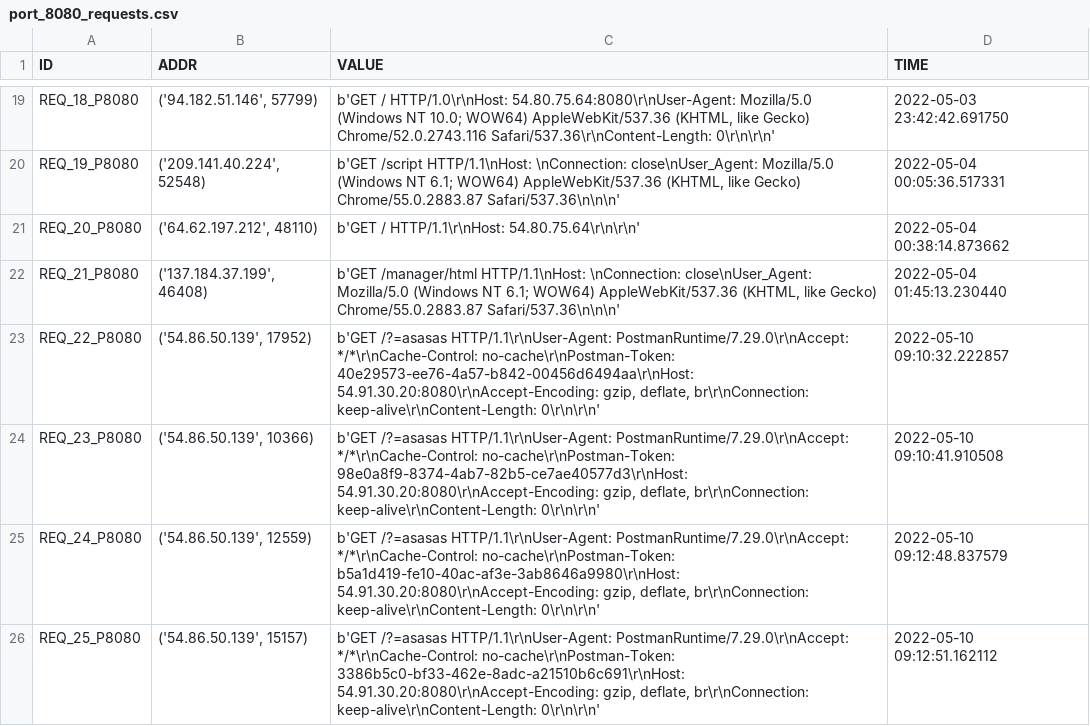
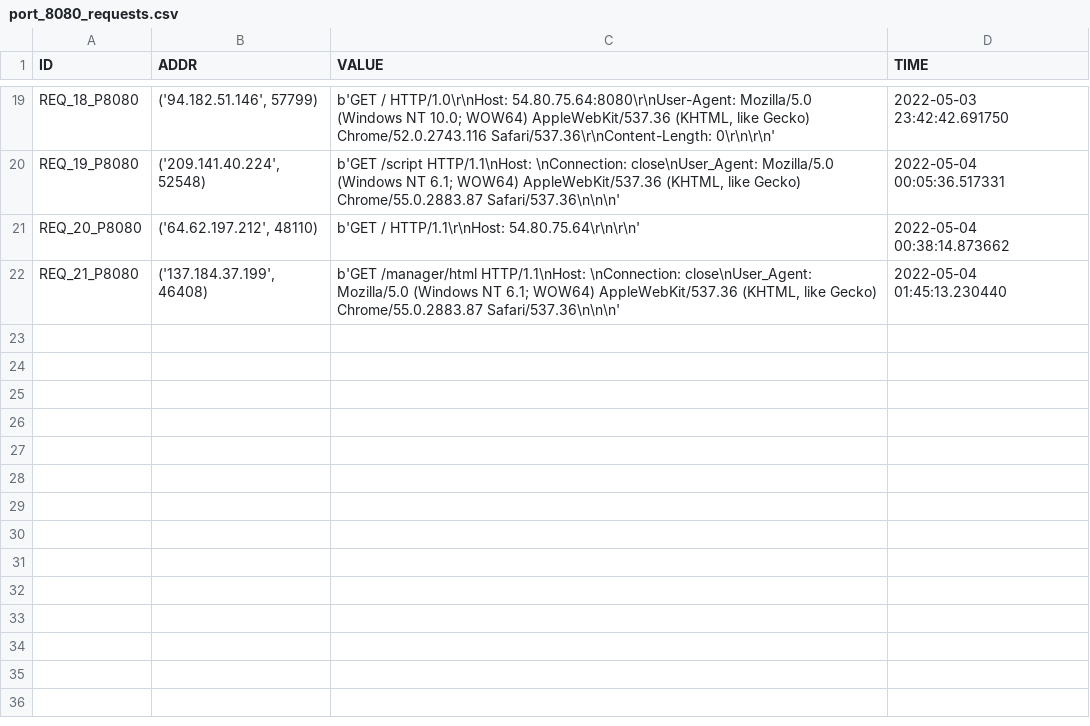
Before and after one commit to 9carlo6/CandyPot, a CSV file: requests/port_8080_requests.csv, drawn as a sheet; only a part is shown, gaps mark what is left out; the diff names each change by its address in the sheet, - before the commit and + after, or states it on an @@ line.

```diff
--- a/requests/port_8080_requests.csv
+++ b/requests/port_8080_requests.csv
-row 23: REQ_22_P8080 | ('54.86.50.139', 17952) | b'GET /?=asasas HTTP/1.1\r\nUser-Agent: PostmanRuntime/7.29.0\r\nAccept: */*\r\nCache-Control: no-cache\r\nPostman-Token: 40e29573-ee76-4a57-b842-00456d6494aa\r\nHost: 54.91.30.20:8080\r\nAccept-Encoding: gzip, deflate, br\r\nConnection: keep-alive\r\nContent-Length: 0\r\n\r\n' | 2022-05-10 09:10:32.222857
-row 24: REQ_23_P8080 | ('54.86.50.139', 10366) | b'GET /?=asasas HTTP/1.1\r\nUser-Agent: PostmanRuntime/7.29.0\r\nAccept: */*\r\nCache-Control: no-cache\r\nPostman-Token: 98e0a8f9-8374-4ab7-82b5-ce7ae40577d3\r\nHost: 54.91.30.20:8080\r\nAccept-Encoding: gzip, deflate, br\r\nConnection: keep-alive\r\nContent-Length: 0\r\n\r\n' | 2022-05-10 09:10:41.910508
-row 25: REQ_24_P8080 | ('54.86.50.139', 12559) | b'GET /?=asasas HTTP/1.1\r\nUser-Agent: PostmanRuntime/7.29.0\r\nAccept: */*\r\nCache-Control: no-cache\r\nPostman-Token: b5a1d419-fe10-40ac-af3e-3ab8646a9980\r\nHost: 54.91.30.20:8080\r\nAccept-Encoding: gzip, deflate, br\r\nConnection: keep-alive\r\nContent-Length: 0\r\n\r\n' | 2022-05-10 09:12:48.837579
-row 26: REQ_25_P8080 | ('54.86.50.139', 15157) | b'GET /?=asasas HTTP/1.1\r\nUser-Agent: PostmanRuntime/7.29.0\r\nAccept: */*\r\nCache-Control: no-cache\r\nPostman-Token: 3386b5c0-bf33-462e-8adc-a21510b6c691\r\nHost: 54.91.30.20:8080\r\nAccept-Encoding: gzip, deflate, br\r\nConnection: keep-alive\r\nContent-Length: 0\r\n\r\n' | 2022-05-10 09:12:51.162112
```
Also changed, not shown: 31 other files.
